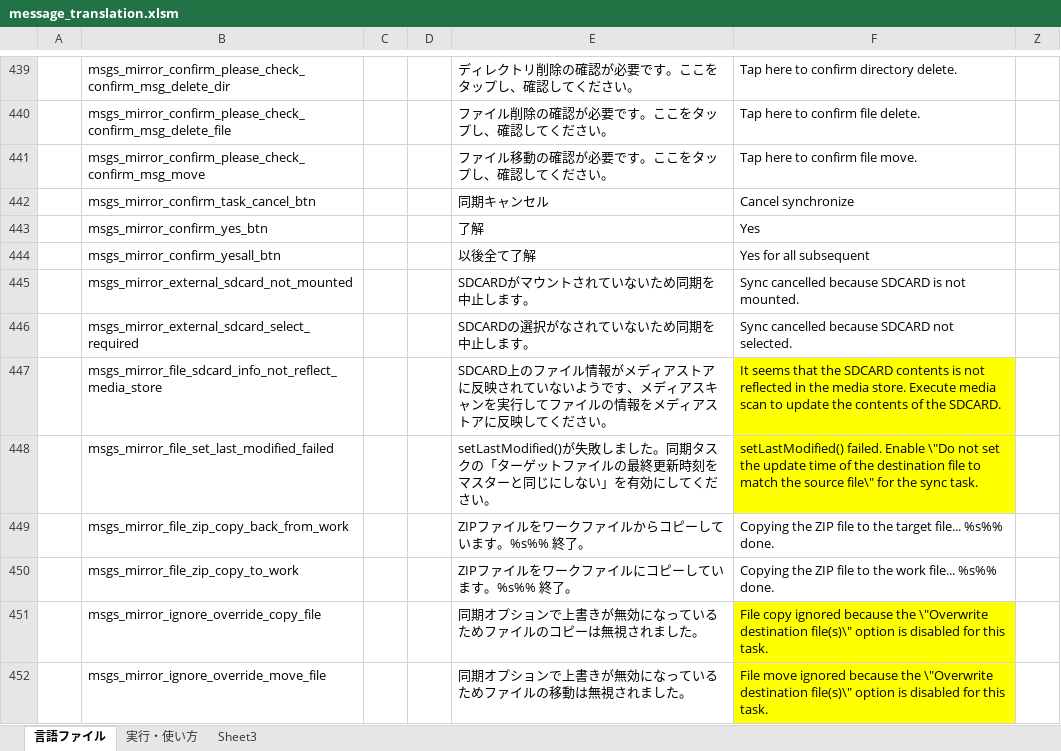
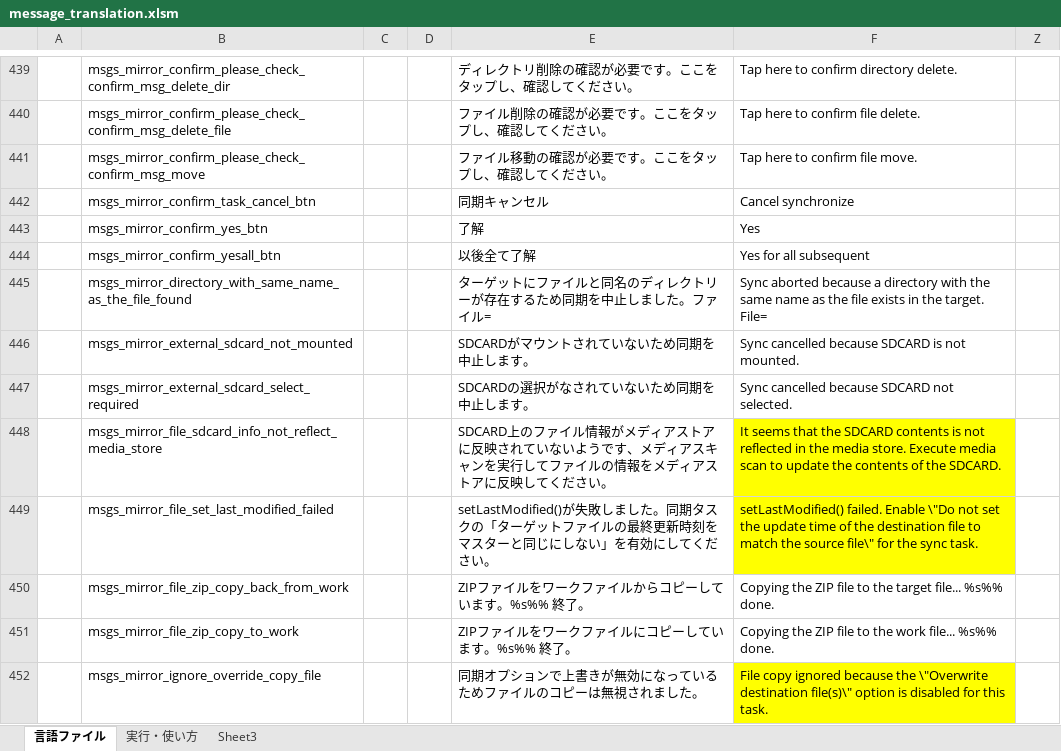
Before and after one commit to Sentaroh/SMBSync2, an Excel workbook: message_translation.xlsm, sheet 言語ファイル, drawn as a sheet; only a part is shown, gaps mark what is left out; the shorter side is filled out with more unchanged rows; values as stored, in another font and other column widths than the file's, no borders; charts and pictures not drawn; the diff names each change by its address in the sheet, - before the commit and + after, or states it on an @@ line.

```diff
--- a/message_translation.xlsm (sheet 言語ファイル)
+++ b/message_translation.xlsm (sheet 言語ファイル)
+row 445:  | msgs_mirror_directory_with_same_name_as_the_file_found |  |  | ターゲットにファイルと同名のディレクトリーが存在するため同期を中止しました。ファイル= | Sync aborted because a directory with the same name as the file exists in the target. File=
```
Also changed, not shown: 3 other files.
